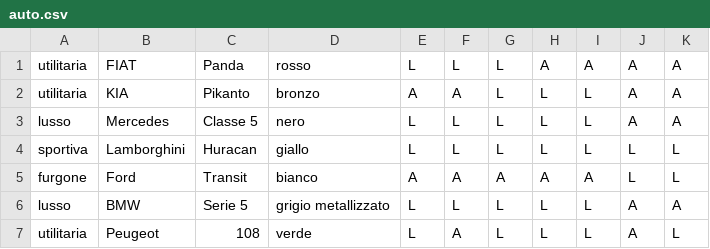
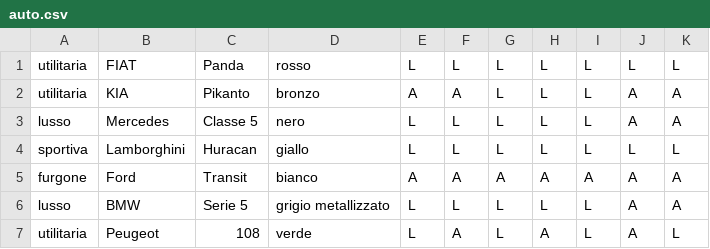
Before and after one commit to Davide-Melchiorre/Auto_noleggio, a CSV file: Auto_noleggio/auto.csv, drawn as a sheet.

```diff
--- a/Auto_noleggio/auto.csv
+++ b/Auto_noleggio/auto.csv
@@ -1,2 +1,2 @@
-utilitaria;FIAT;Panda;rosso;L;L;L;A;A;A;A
+utilitaria;FIAT;Panda;rosso;L;L;L;L;L;L;L
 utilitaria;KIA;Pikanto;bronzo;A;A;L;L;L;A;A
@@ -4,4 +4,4 @@ lusso;Mercedes;Classe 5;nero;L;L;L;L;L;A;A
 sportiva;Lamborghini;Huracan;giallo;L;L;L;L;L;L;L
-furgone;Ford;Transit;bianco;A;A;A;A;A;L;L
+furgone;Ford;Transit;bianco;A;A;A;A;A;A;A
 lusso;BMW;Serie 5;grigio metallizzato;L;L;L;L;L;A;A
-utilitaria;Peugeot;108;verde;L;A;L;L;L;A;L
+utilitaria;Peugeot;108;verde;L;A;L;A;L;A;L
```
Also changed, not shown: 5 other files.
